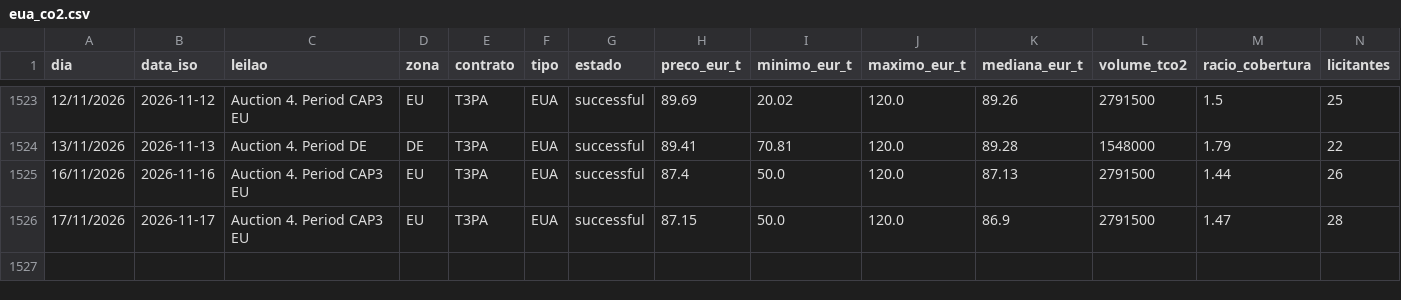
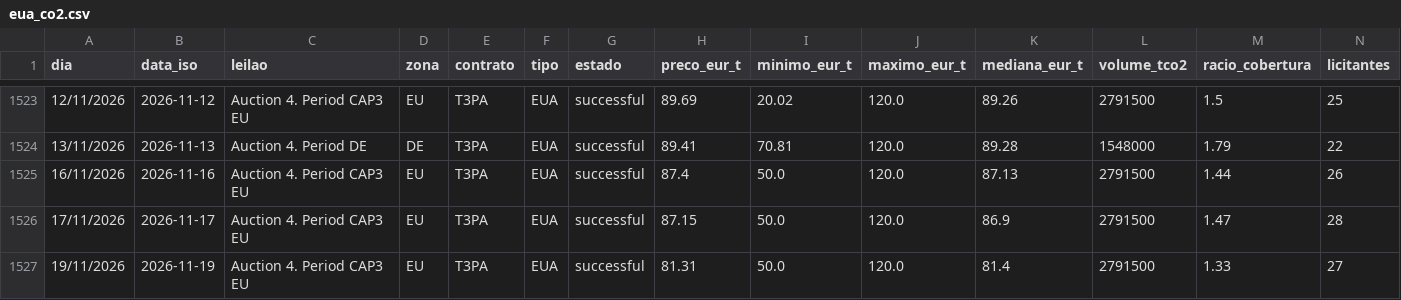
Before and after one commit to tiagofelicia/dados-energia, a CSV file: data/emissoes/eua_co2.csv, drawn as a sheet; only a part is shown, gaps mark what is left out; rows hold the shown columns only; the diff names each change by its address in the sheet, - before the commit and + after, or states it on an @@ line.

```diff
--- a/data/emissoes/eua_co2.csv
+++ b/data/emissoes/eua_co2.csv
+row 1527: 19/11/2026 | 2026-11-19 | Auction 4. Period CAP3 EU | EU | T3PA | EUA | successful | 81.31 | 50.0 | 120.0 | 81.4 | 2791500 | 1.33 | 27
```
